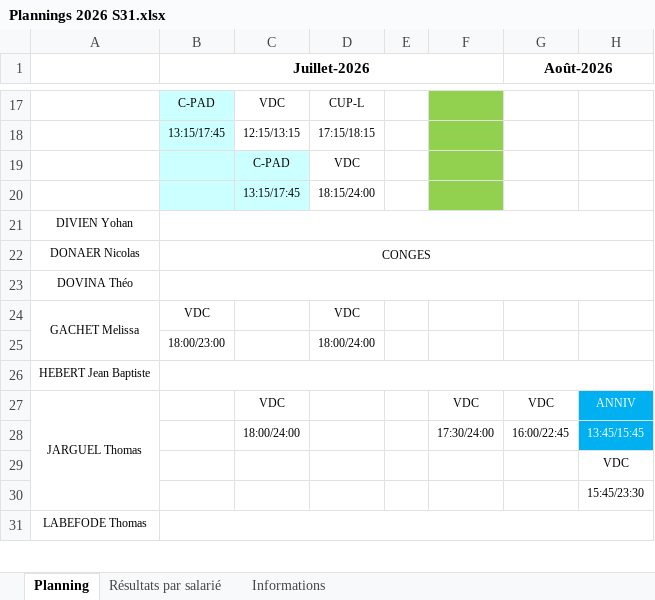
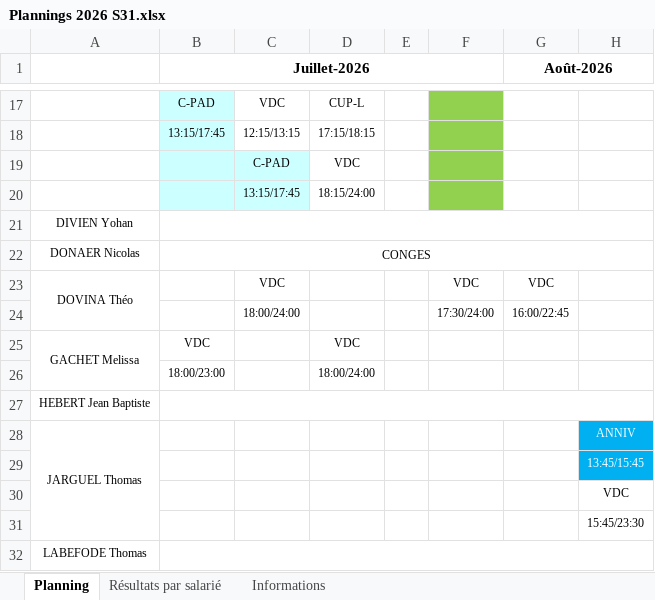
Before and after one commit to OhLaPey/planning-urbansoccer, an Excel workbook: Plannings 2026 S31.xlsx, sheet Planning, drawn as a sheet; only a part is shown, gaps mark what is left out; values as stored, in another font and other column widths than the file's, no borders; charts and pictures not drawn; removed rows and columns are numbered as before the commit, all else as after; the diff names each change by its address in the sheet, - before the commit and + after, or states it on an @@ line.

Commit message:
Sync planning SharePoint : S31

```diff
--- a/Plannings 2026 S31.xlsx (sheet Planning)
+++ b/Plannings 2026 S31.xlsx (sheet Planning)
-row 23: DOVINA Théo
+row 23: DOVINA Théo |  | VDC |  |  | VDC | VDC
+row 24:  |  | 18:00/24:00 |  |  | 17:30/24:00 | 16:00/22:45
-C28: VDC
+C28: (empty)
-F28: VDC
+F28: (empty)
-G28 (Août-2026): VDC
+G28 (Août-2026): (empty)
-row 28:  |  | 18:00/24:00 |  |  | 17:30/24:00 | 16:00/22:45 | 13:45/15:45
+row 29:  |  |  |  |  |  |  | 13:45/15:45
```
Also changed, not shown: charts or pictures.
